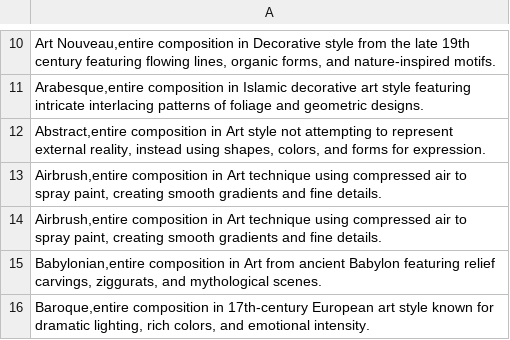
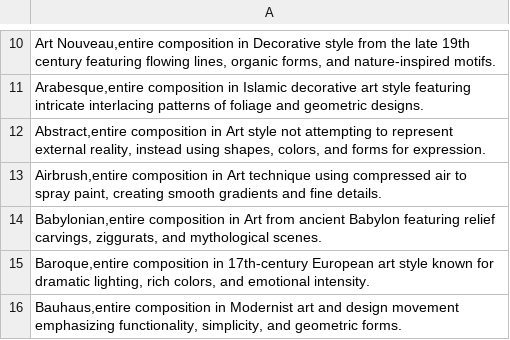
Before and after one commit to OCOMATA/ComfyUI_FMJ_SP, a CSV file: csv/04_Style Arts.csv, drawn as a sheet; only a part is shown, gaps mark what is left out; the shorter side is filled out with more unchanged rows.

Commit message:
Update 04_Style Arts.csv

```diff
--- a/csv/04_Style Arts.csv
+++ b/csv/04_Style Arts.csv
@@ -13,3 +13,2 @@
 "Airbrush,entire composition in Art technique using compressed air to spray paint, creating smooth gradients and fine details."
-"Airbrush,entire composition in Art technique using compressed air to spray paint, creating smooth gradients and fine details."
 "Babylonian,entire composition in Art from ancient Babylon featuring relief carvings, ziggurats, and mythological scenes."
```
